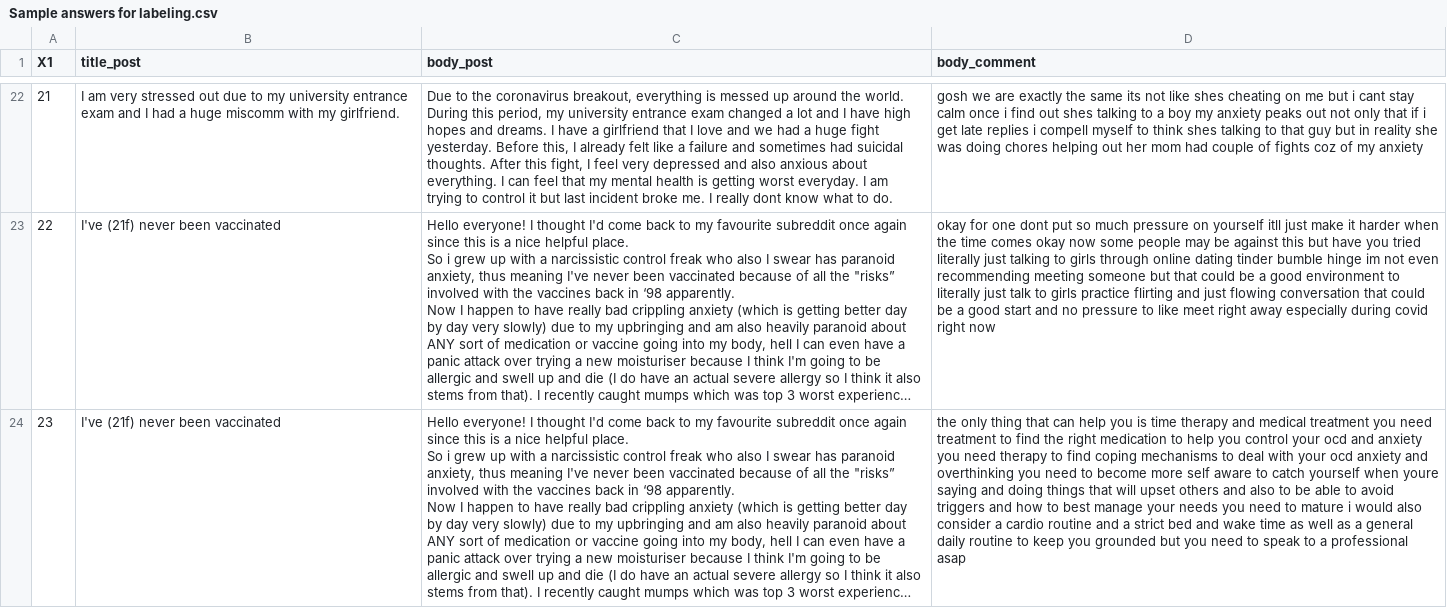
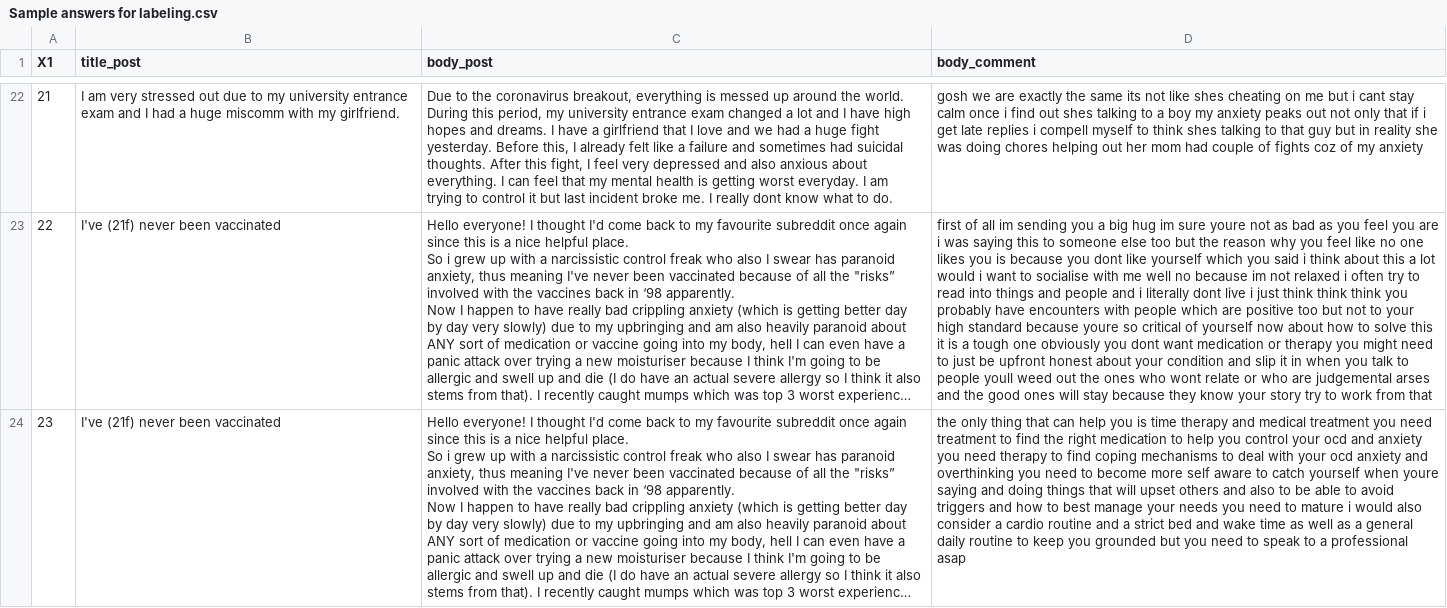
Before and after one commit to benji700/qa_project, a CSV file: Sample answers for labeling.csv, drawn as a sheet; only a part is shown, gaps mark what is left out; long unchanged cells end in …; the diff covers the shown part only; the diff names each change by its address in the sheet, - before the commit and + after, or states it on an @@ line.

Commit message:
Add files via upload

```diff
--- a/Sample answers for labeling.csv
+++ b/Sample answers for labeling.csv
-D23 (body_comment): okay for one dont put so much pressure on yourself itll just make it harder when the time comes okay now some people may be against this but have you tried literally just talking to girls through online dating tinder bumble hinge im not even recommending meeting someone but that could be a good environment to literally just talk to girls practice flirting and just flowing conversation that could be a good start and no pressure to like meet right away especially during covid right now
+D23 (body_comment): first of all im sending you a big hug im sure youre not as bad as you feel you are i was saying this to someone else too but the reason why you feel like no one likes you is because you dont like yourself which you said i think about this a lot would i want to socialise with me well no because im not relaxed i often try to read into things and people and i literally dont live i just think think think you probably have encounters with people which are positive too but not to your high standard because youre so critical of yourself now about how to solve this it is a tough one obviously you dont want medication or therapy you might need to just be upfront honest about your condition and slip it in when you talk to people youll weed out the ones who wont relate or who are judgemental arses and the good ones will stay because they know your story try to work from that
```
Also changed, not shown: 15 added rows, 17 removed rows, 5 edited cells and row numbers in column A elsewhere in this file.
